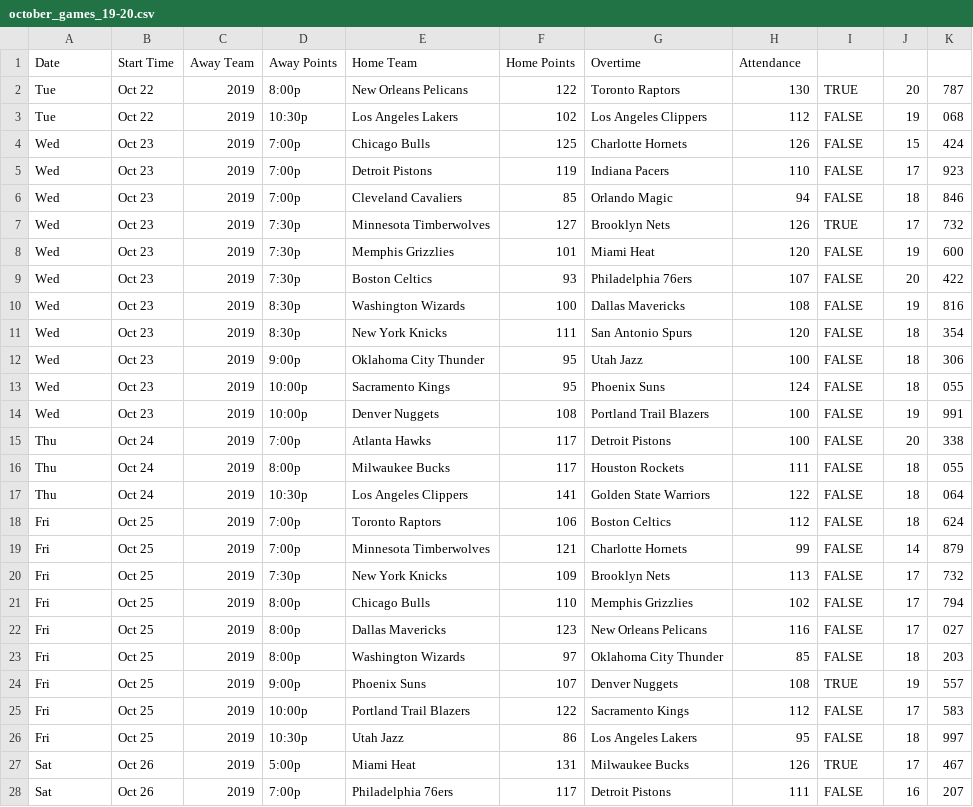
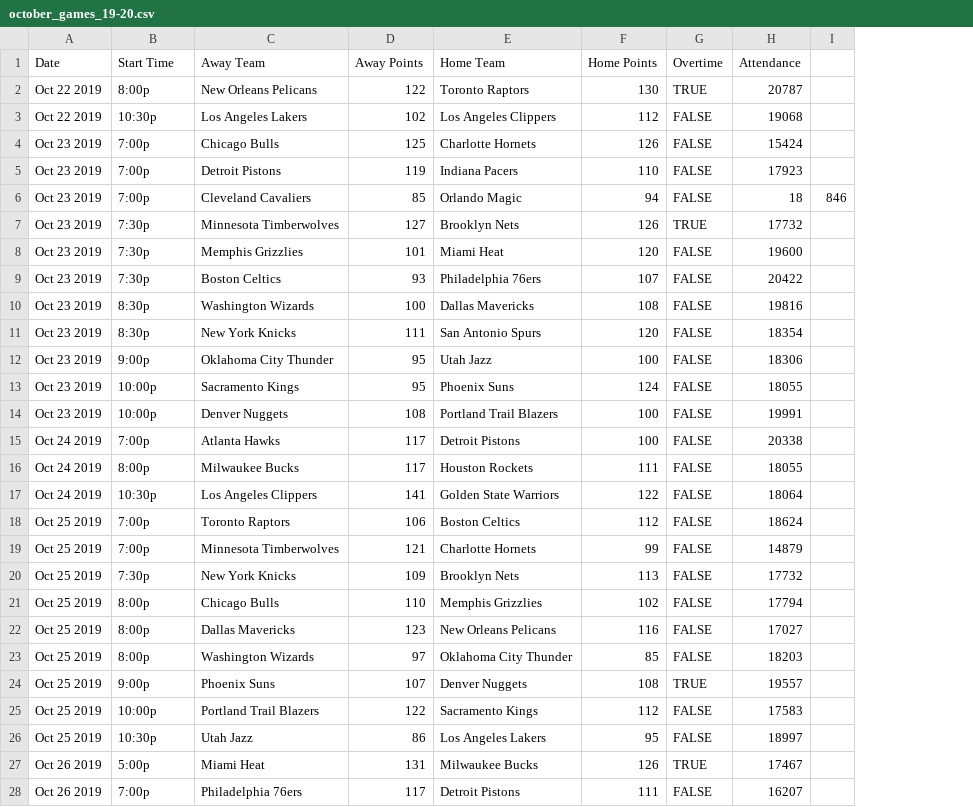
Before and after one commit to plurp411/nba-ml, a CSV file: data/october_games_19-20.csv, drawn as a sheet; only a part is shown; removed rows and columns are numbered as before the commit, all else as after; the diff covers the shown part only; the diff names each change by its address in the sheet, - before the commit and + after, or states it on an @@ line.

```diff
--- a/data/october_games_19-20.csv
+++ b/data/october_games_19-20.csv
-column B, rows 2-28: Oct 22 | Oct 22 | Oct 23 | Oct 23 | Oct 23 | Oct 23 | Oct 23 | Oct 23 | Oct 23 | Oct 23 | Oct 23 | Oct 23 | Oct 23 | Oct 24 | Oct 24 | Oct 24 | Oct 25 | Oct 25 | Oct 25 | Oct 25 | Oct 25 | Oct 25 | Oct 25 | Oct 25 | Oct 25 | Oct 26 | Oct 26
-column C, rows 2-28: all 2019
-column J, rows 2-28: 20 | 19 | 15 | 17 | 18 | 17 | 19 | 20 | 19 | 18 | 18 | 18 | 19 | 20 | 18 | 18 | 18 | 14 | 17 | 17 | 17 | 18 | 19 | 17 | 18 | 17 | 16
-column K, rows 2-28: 787 | 068 | 424 | 923 | 846 | 732 | 600 | 422 | 816 | 354 | 306 | 055 | 991 | 338 | 055 | 064 | 624 | 879 | 732 | 794 | 027 | 203 | 557 | 583 | 997 | 467 | 207
+column H, rows 2-28: 20787 | 19068 | 15424 | 17923 | 18 | 17732 | 19600 | 20422 | 19816 | 18354 | 18306 | 18055 | 19991 | 20338 | 18055 | 18064 | 18624 | 14879 | 17732 | 17794 | 17027 | 18203 | 19557 | 17583 | 18997 | 17467 | 16207
+column I, row 6: 846
-row 1: Date | Start Time | Away Team | Away Points | Home Team | Home Points | Overtime | Attendance
+row 1: Date | Start Time | Away Team | Away Points | Home Team | Home Points | Overtime | Attendance
-A2:A3: Tue
+A2:A3: Oct 22 2019
-A4:A14: Wed
+A4:A14: Oct 23 2019
-A15:A17: Thu
+A15:A17: Oct 24 2019
-A18:A26: Fri
+A18:A26: Oct 25 2019
-A27:A28: Sat
+A27:A28: Oct 26 2019
```
Also changed, not shown: 41 edited cells elsewhere in this file, data/nba_teams_19-20.csv, 1 other file.
